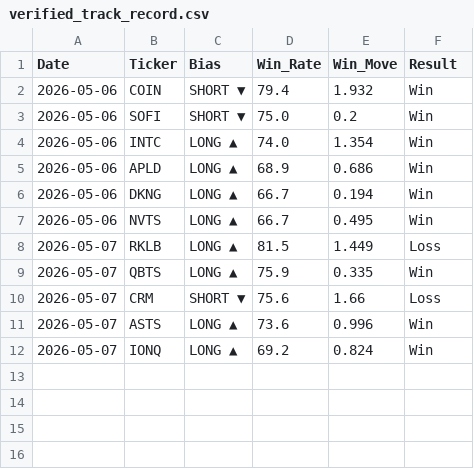
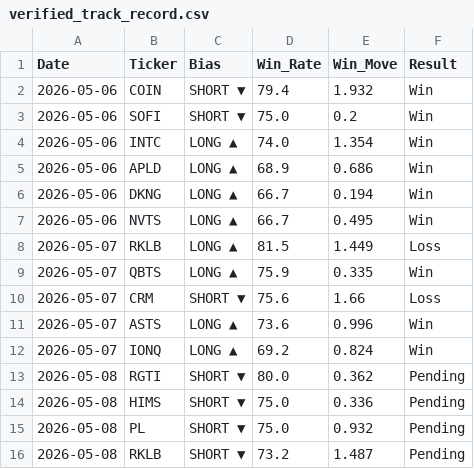
Before and after one commit to DSTAT-Trading/dstat-track-record, a CSV file: verified_track_record.csv, drawn as a sheet; the diff names each change by its address in the sheet, - before the commit and + after, or states it on an @@ line.

Commit message:
DSTAT Update 2026-05-08

```diff
--- a/verified_track_record.csv
+++ b/verified_track_record.csv
+row 13: 2026-05-08 | RGTI | SHORT ▼ | 80.0 | 0.362 | Pending
+row 14: 2026-05-08 | HIMS | SHORT ▼ | 75.0 | 0.336 | Pending
+row 15: 2026-05-08 | PL | SHORT ▼ | 75.0 | 0.932 | Pending
+row 16: 2026-05-08 | RKLB | SHORT ▼ | 73.2 | 1.487 | Pending
```
